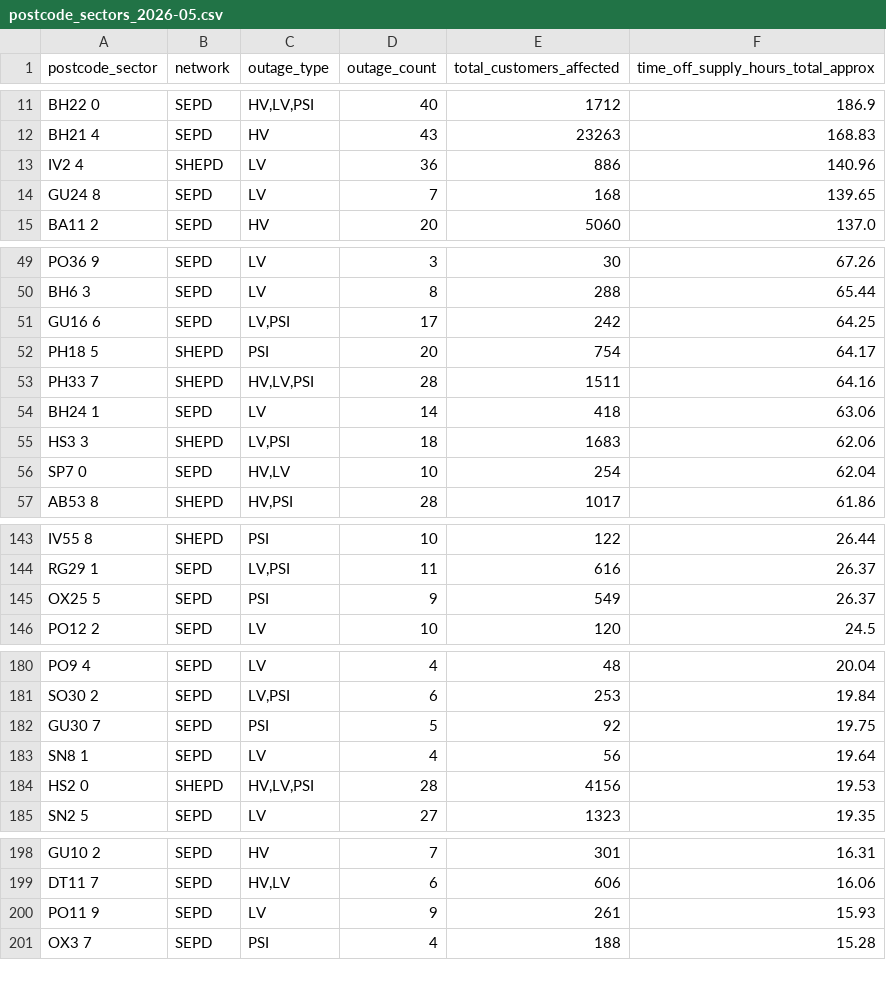
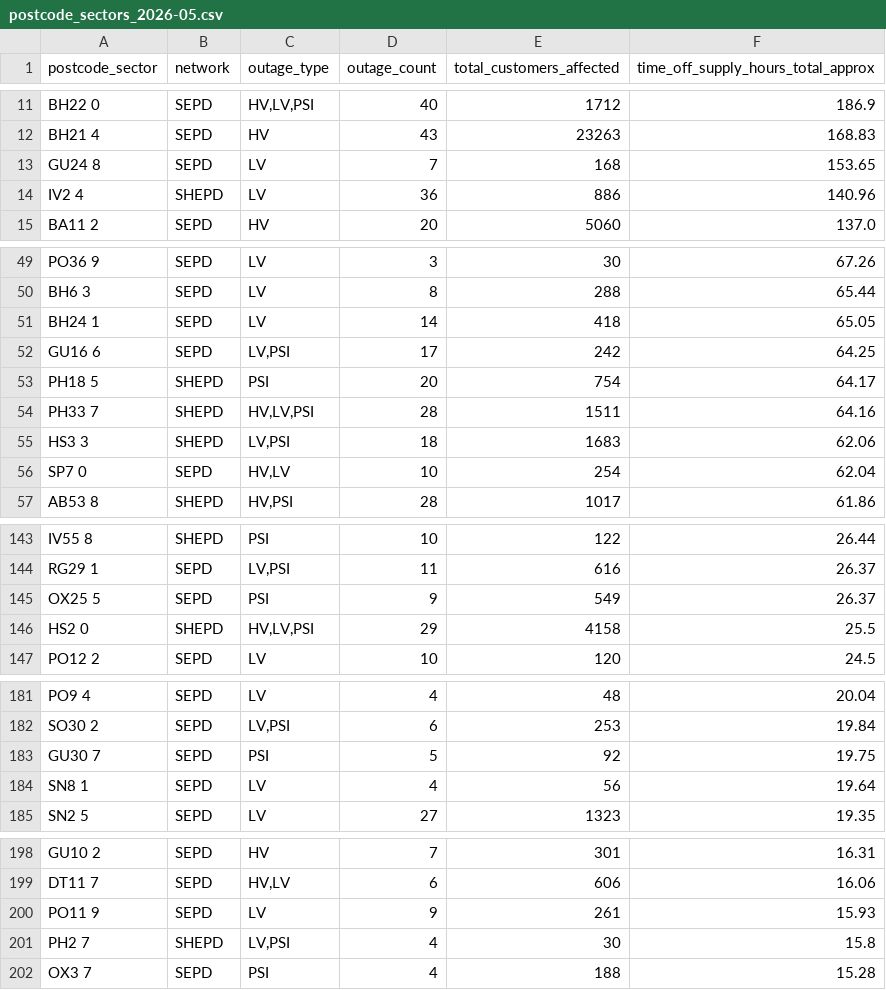
Before and after one commit to hatch-sse/powercuts-mvp, a CSV file: data/exports/sectors/postcode_sectors_2026-05.csv, drawn as a sheet; only a part is shown, gaps mark what is left out; the diff covers the shown part only.

```diff
--- a/data/exports/sectors/postcode_sectors_2026-05.csv
+++ b/data/exports/sectors/postcode_sectors_2026-05.csv
@@ -12,4 +12,4 @@ BH22 0,SEPD,"HV,LV,PSI",40,1712,186.9
 BH21 4,SEPD,HV,43,23263,168.83
+GU24 8,SEPD,LV,7,168,153.65
 IV2 4,SHEPD,LV,36,886,140.96
-GU24 8,SEPD,LV,7,168,139.65
 BA11 2,SEPD,HV,20,5060,137.0
@@ -50,2 +50,3 @@ PO36 9,SEPD,LV,3,30,67.26
 BH6 3,SEPD,LV,8,288,65.44
+BH24 1,SEPD,LV,14,418,65.05
 GU16 6,SEPD,"LV,PSI",17,242,64.25
@@ -53,3 +54,2 @@ PH18 5,SHEPD,PSI,20,754,64.17
 PH33 7,SHEPD,"HV,LV,PSI",28,1511,64.16
-BH24 1,SEPD,LV,14,418,63.06
 HS3 3,SHEPD,"LV,PSI",18,1683,62.06
@@ -145,2 +145,3 @@ RG29 1,SEPD,"LV,PSI",11,616,26.37
 OX25 5,SEPD,PSI,9,549,26.37
+HS2 0,SHEPD,"HV,LV,PSI",29,4158,25.5
 PO12 2,SEPD,LV,10,120,24.5
@@ -183,3 +184,2 @@ GU30 7,SEPD,PSI,5,92,19.75
 SN8 1,SEPD,LV,4,56,19.64
-HS2 0,SHEPD,"HV,LV,PSI",28,4156,19.53
 SN2 5,SEPD,LV,27,1323,19.35
@@ -200,2 +200,3 @@ DT11 7,SEPD,"HV,LV",6,606,16.06
 PO11 9,SEPD,LV,9,261,15.93
+PH2 7,SHEPD,"LV,PSI",4,30,15.8
 OX3 7,SEPD,PSI,4,188,15.28
```
Also changed, not shown: 3 added rows and 4 removed rows elsewhere in this file, data/exports/annual/postcodes_2026.csv, data/exports/annual/postcodes_current_year.csv, 10 other files.
